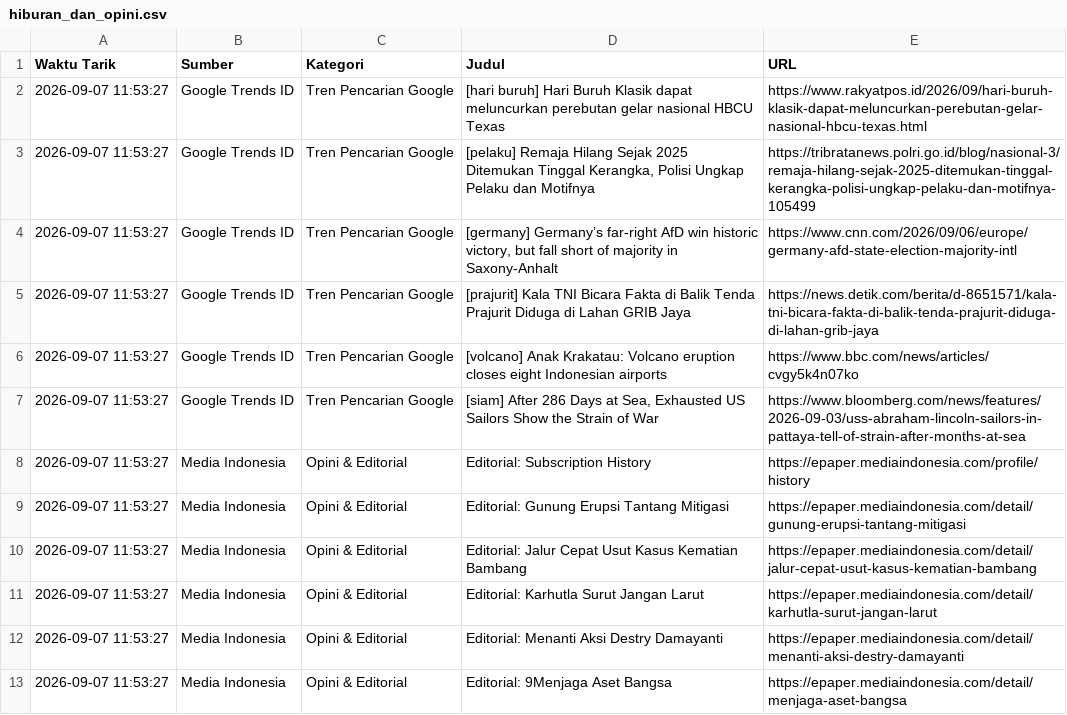
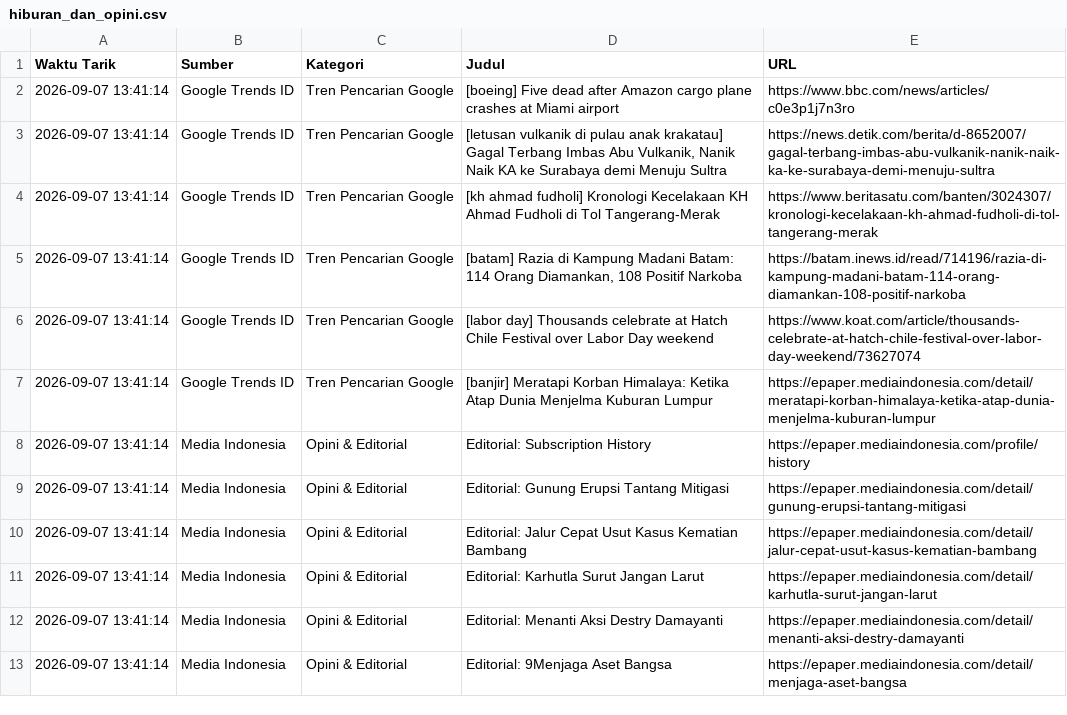
Before and after one commit to adammadden13-oss/indonesian-media-pulse, a CSV file: hiburan_dan_opini.csv, drawn as a sheet.

```diff
--- a/hiburan_dan_opini.csv
+++ b/hiburan_dan_opini.csv
@@ -1,13 +1,13 @@
 Waktu Tarik,Sumber,Kategori,Judul,URL
-2026-09-07 11:53:27,Google Trends ID,Tren Pencarian Google,[hari buruh] Hari Buruh Klasik dapat meluncurkan perebutan gelar nasional HBCU Texas,https://www.rakyatpos.id/2026/09/hari-buruh-klasik-dapat-meluncurkan-perebutan-gelar-nasional-hbcu-texas.html
-2026-09-07 11:53:27,Google Trends ID,Tren Pencarian Google,"[pelaku] Remaja Hilang Sejak 2025 Ditemukan Tinggal Kerangka, Polisi Ungkap Pelaku dan Motifnya",https://tribratanews.polri.go.id/blog/nasional-3/remaja-hilang-sejak-2025-ditemukan-tinggal-kerangka-polisi-ungkap-pelaku-dan-motifnya-105499
-2026-09-07 11:53:27,Google Trends ID,Tren Pencarian Google,"[germany] Germany’s far-right AfD win historic victory, but fall short of majority in Saxony-Anhalt",https://www.cnn.com/2026/09/06/europe/germany-afd-state-election-majority-intl
-2026-09-07 11:53:27,Google Trends ID,Tren Pencarian Google,[prajurit] Kala TNI Bicara Fakta di Balik Tenda Prajurit Diduga di Lahan GRIB Jaya,https://news.detik.com/berita/d-8651571/kala-tni-bicara-fakta-di-balik-tenda-prajurit-diduga-di-lahan-grib-jaya
-2026-09-07 11:53:27,Google Trends ID,Tren Pencarian Google,[volcano] Anak Krakatau: Volcano eruption closes eight Indonesian airports,https://www.bbc.com/news/articles/cvgy5k4n07ko
-2026-09-07 11:53:27,Google Trends ID,Tren Pencarian Google,"[siam] After 286 Days at Sea, Exhausted US Sailors Show the Strain of War",https://www.bloomberg.com/news/features/2026-09-03/uss-abraham-lincoln-sailors-in-pattaya-tell-of-strain-after-months-at-sea
-2026-09-07 11:53:27,Media Indonesia,Opini & Editorial,Editorial: Subscription History,https://epaper.mediaindonesia.com/profile/history
-2026-09-07 11:53:27,Media Indonesia,Opini & Editorial,Editorial: Gunung Erupsi Tantang Mitigasi,https://epaper.mediaindonesia.com/detail/gunung-erupsi-tantang-mitigasi
-2026-09-07 11:53:27,Media Indonesia,Opini & Editorial,Editorial: Jalur Cepat Usut Kasus Kematian Bambang,https://epaper.mediaindonesia.com/detail/jalur-cepat-usut-kasus-kematian-bambang
-2026-09-07 11:53:27,Media Indonesia,Opini & Editorial,Editorial: Karhutla Surut Jangan Larut,https://epaper.mediaindonesia.com/detail/karhutla-surut-jangan-larut
-2026-09-07 11:53:27,Media Indonesia,Opini & Editorial,Editorial: Menanti Aksi Destry Damayanti,https://epaper.mediaindonesia.com/detail/menanti-aksi-destry-damayanti
-2026-09-07 11:53:27,Media Indonesia,Opini & Editorial,Editorial: 9Menjaga Aset Bangsa,https://epaper.mediaindonesia.com/detail/menjaga-aset-bangsa
+2026-09-07 13:41:14,Google Trends ID,Tren Pencarian Google,[boeing] Five dead after Amazon cargo plane crashes at Miami airport,https://www.bbc.com/news/articles/c0e3p1j7n3ro
+2026-09-07 13:41:14,Google Trends ID,Tren Pencarian Google,"[letusan vulkanik di pulau anak krakatau] Gagal Terbang Imbas Abu Vulkanik, Nanik Naik KA ke Surabaya demi Menuju Sultra",https://news.detik.com/berita/d-8652007/gagal-terbang-imbas-abu-vulkanik-nanik-naik-ka-ke-surabaya-demi-menuju-sultra
+2026-09-07 13:41:14,Google Trends ID,Tren Pencarian Google,[kh ahmad fudholi] Kronologi Kecelakaan KH Ahmad Fudholi di Tol Tangerang-Merak,https://www.beritasatu.com/banten/3024307/kronologi-kecelakaan-kh-ahmad-fudholi-di-tol-tangerang-merak
+2026-09-07 13:41:14,Google Trends ID,Tren Pencarian Google,"[batam] Razia di Kampung Madani Batam: 114 Orang Diamankan, 108 Positif Narkoba",https://batam.inews.id/read/714196/razia-di-kampung-madani-batam-114-orang-diamankan-108-positif-narkoba
+2026-09-07 13:41:14,Google Trends ID,Tren Pencarian Google,[labor day] Thousands celebrate at Hatch Chile Festival over Labor Day weekend,https://www.koat.com/article/thousands-celebrate-at-hatch-chile-festival-over-labor-day-weekend/73627074
+2026-09-07 13:41:14,Google Trends ID,Tren Pencarian Google,[banjir] Meratapi Korban Himalaya: Ketika Atap Dunia Menjelma Kuburan Lumpur,https://epaper.mediaindonesia.com/detail/meratapi-korban-himalaya-ketika-atap-dunia-menjelma-kuburan-lumpur
+2026-09-07 13:41:14,Media Indonesia,Opini & Editorial,Editorial: Subscription History,https://epaper.mediaindonesia.com/profile/history
+2026-09-07 13:41:14,Media Indonesia,Opini & Editorial,Editorial: Gunung Erupsi Tantang Mitigasi,https://epaper.mediaindonesia.com/detail/gunung-erupsi-tantang-mitigasi
+2026-09-07 13:41:14,Media Indonesia,Opini & Editorial,Editorial: Jalur Cepat Usut Kasus Kematian Bambang,https://epaper.mediaindonesia.com/detail/jalur-cepat-usut-kasus-kematian-bambang
+2026-09-07 13:41:14,Media Indonesia,Opini & Editorial,Editorial: Karhutla Surut Jangan Larut,https://epaper.mediaindonesia.com/detail/karhutla-surut-jangan-larut
+2026-09-07 13:41:14,Media Indonesia,Opini & Editorial,Editorial: Menanti Aksi Destry Damayanti,https://epaper.mediaindonesia.com/detail/menanti-aksi-destry-damayanti
+2026-09-07 13:41:14,Media Indonesia,Opini & Editorial,Editorial: 9Menjaga Aset Bangsa,https://epaper.mediaindonesia.com/detail/menjaga-aset-bangsa
```
Also changed, not shown: berita_terkini.csv, berita_trending.csv, 2 other files.
